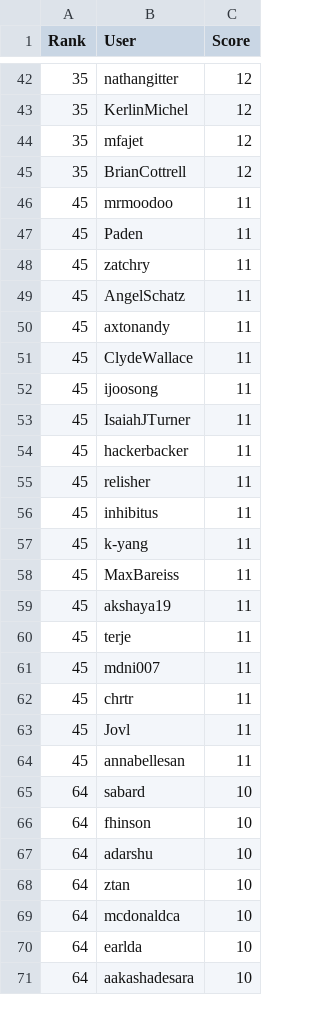
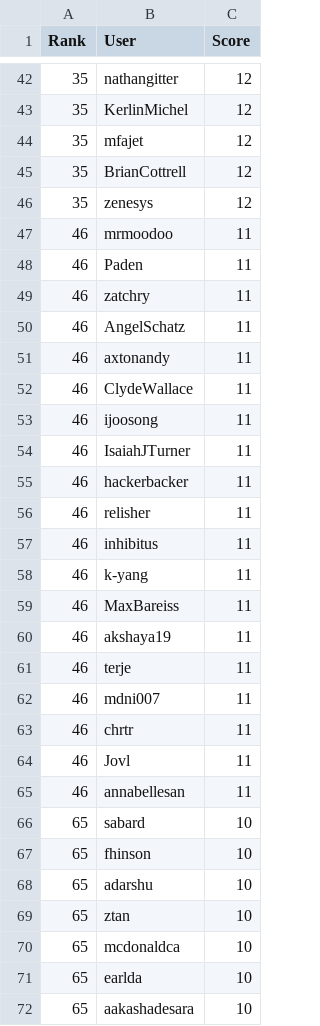
Before and after one commit to hackathonleaderboard/hackathonleaderboard.github.io, a CSV file: data.csv, drawn as a sheet; only a part is shown, gaps mark what is left out; the diff covers the shown part only.

```diff
--- a/data.csv
+++ b/data.csv
@@ -45,27 +45,28 @@ Rank,User,Score
 35,BrianCottrell,12
-45,mrmoodoo,11
-45,Paden,11
-45,zatchry,11
-45,AngelSchatz,11
-45,axtonandy,11
-45,ClydeWallace,11
-45,ijoosong,11
-45,IsaiahJTurner,11
-45,hackerbacker,11
-45,relisher,11
-45,inhibitus,11
-45,k-yang,11
-45,MaxBareiss,11
-45,akshaya19,11
-45,terje,11
-45,mdni007,11
-45,chrtr,11
-45,Jovl,11
-45,annabellesan,11
-64,sabard,10
-64,fhinson,10
-64,adarshu,10
-64,ztan,10
-64,mcdonaldca,10
-64,earlda,10
-64,aakashadesara,10
+35,zenesys,12
+46,mrmoodoo,11
+46,Paden,11
+46,zatchry,11
+46,AngelSchatz,11
+46,axtonandy,11
+46,ClydeWallace,11
+46,ijoosong,11
+46,IsaiahJTurner,11
+46,hackerbacker,11
+46,relisher,11
+46,inhibitus,11
+46,k-yang,11
+46,MaxBareiss,11
+46,akshaya19,11
+46,terje,11
+46,mdni007,11
+46,chrtr,11
+46,Jovl,11
+46,annabellesan,11
+65,sabard,10
+65,fhinson,10
+65,adarshu,10
+65,ztan,10
+65,mcdonaldca,10
+65,earlda,10
+65,aakashadesara,10
```
Also changed, not shown: 3 added rows, 4 removed rows and 47 edited cells elsewhere in this file, data_full.csv, 2 other files.
